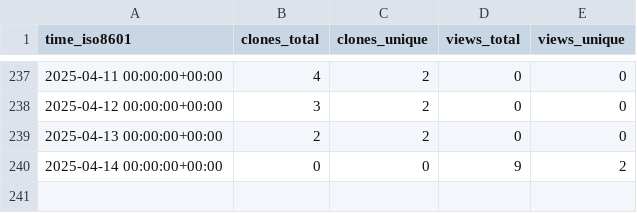
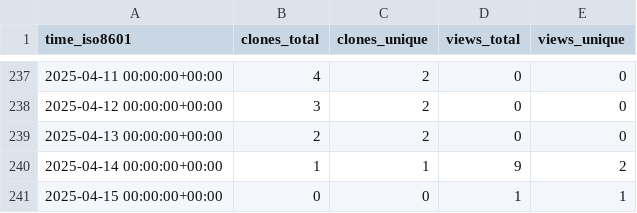
Before and after one commit to peff74/Sonoff-Dual-R3, a CSV file: peff74/Sonoff-Dual-R3/ghrs-data/views_clones_aggregate.csv, drawn as a sheet; only a part is shown, gaps mark what is left out.

```diff
--- a/peff74/Sonoff-Dual-R3/ghrs-data/views_clones_aggregate.csv
+++ b/peff74/Sonoff-Dual-R3/ghrs-data/views_clones_aggregate.csv
@@ -239,2 +239,3 @@ time_iso8601,clones_total,clones_unique,views_total,views_unique
 2025-04-13 00:00:00+00:00,2,2,0,0
-2025-04-14 00:00:00+00:00,0,0,9,2
+2025-04-14 00:00:00+00:00,1,1,9,2
+2025-04-15 00:00:00+00:00,0,0,1,1
```
Also changed, not shown: 1 other file.
